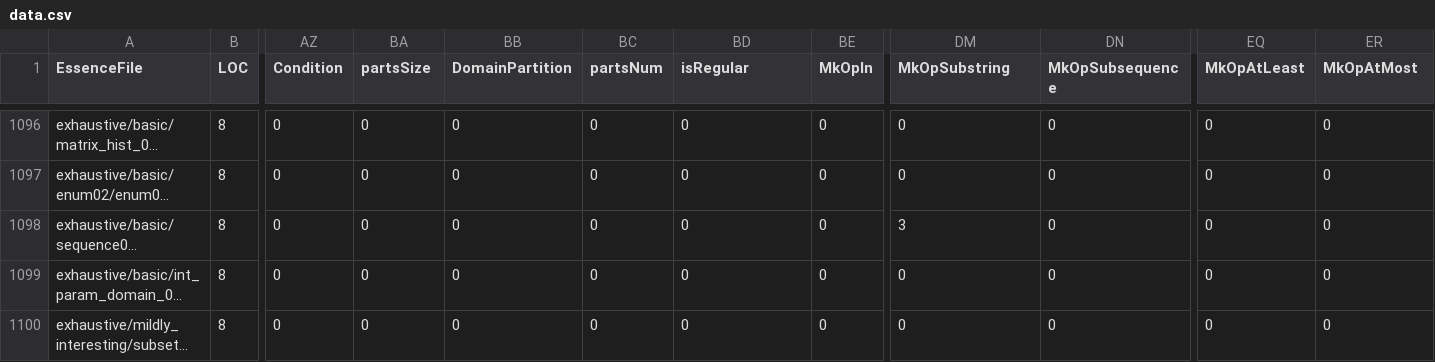
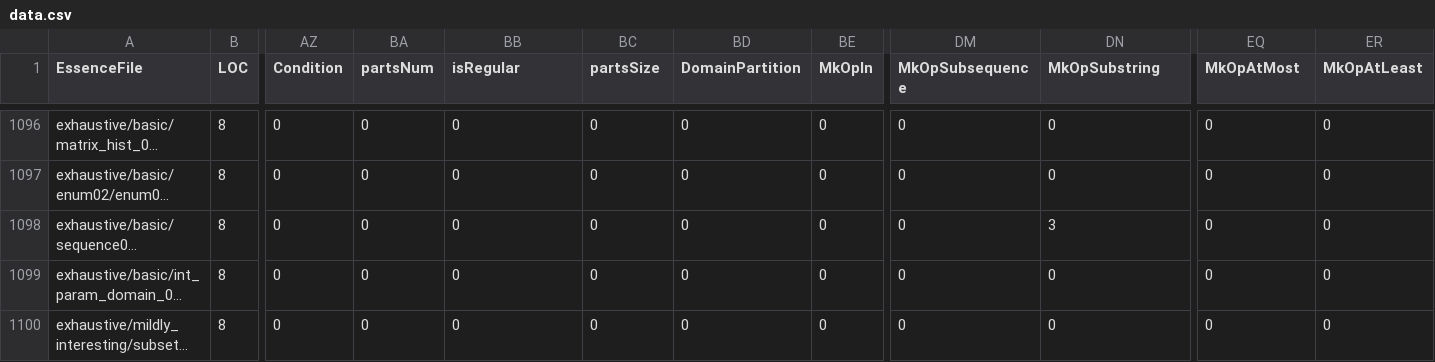
Before and after one commit to chococara-exe/conjure-oxide, a CSV file: tools/essence-feature-usage-stats/data.csv, drawn as a sheet; only a part is shown, gaps mark what is left out; long unchanged cells end in …; the diff covers the shown part only; the diff names each change by its address in the sheet, - before the commit and + after, or states it on an @@ line.

```diff
--- a/tools/essence-feature-usage-stats/data.csv
+++ b/tools/essence-feature-usage-stats/data.csv
-BA1: partsSize
+BA1: partsNum
-BB1: DomainPartition
+BB1: isRegular
-BC1: partsNum
+BC1: partsSize
-BD1: isRegular
+BD1: DomainPartition
-DM1: MkOpSubstring
+DM1: MkOpSubsequence
-DN1: MkOpSubsequence
+DN1: MkOpSubstring
-EQ1: MkOpAtLeast
+EQ1: MkOpAtMost
-ER1: MkOpAtMost
+ER1: MkOpAtLeast
-DM1098 (MkOpSubsequence): 3
+DM1098 (MkOpSubsequence): 0
-DN1098 (MkOpSubstring): 0
+DN1098 (MkOpSubstring): 3
```
Also changed, not shown: 18 edited cells elsewhere in this file, 1 other file.
